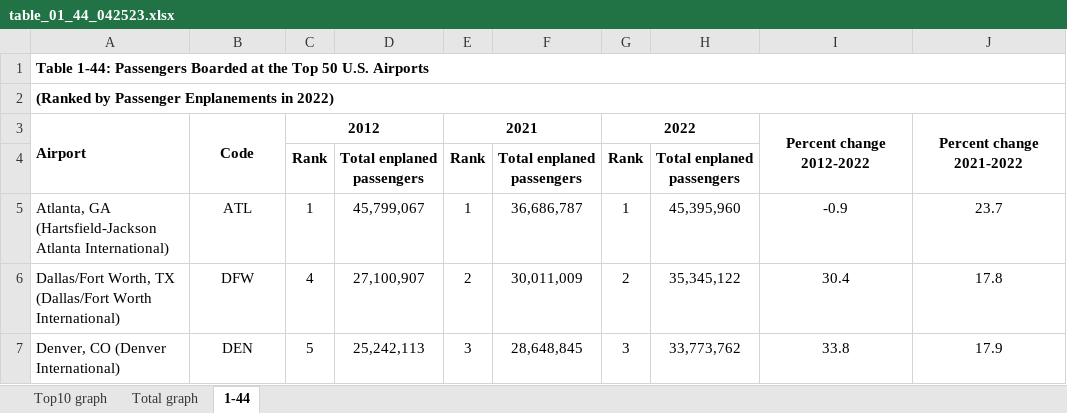
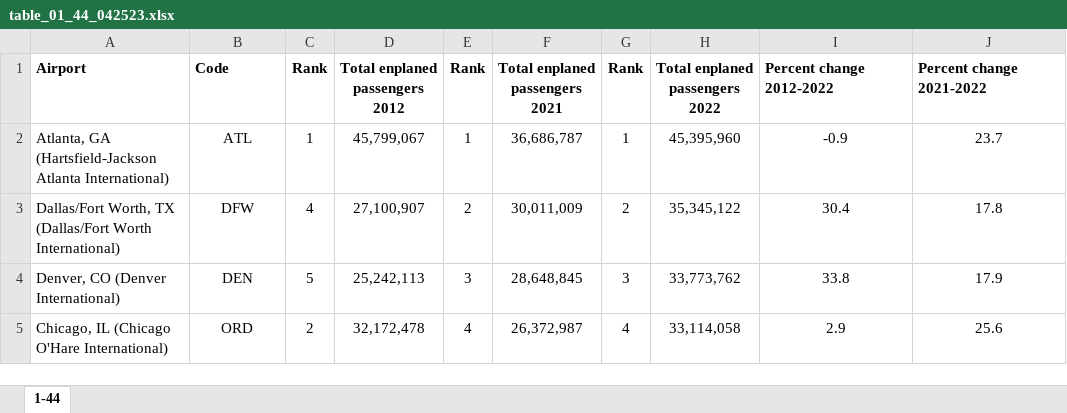
Before and after one commit to lucystorts/386Project, an Excel workbook: PotentialData/table_01_44_042523.xlsx, sheet 1-44, drawn as a sheet; only a part is shown; the shorter side is filled out with more unchanged rows; values as stored, in another font and other column widths than the file's, no borders; removed rows and columns are numbered as before the commit, all else as after; the diff names each change by its address in the sheet, - before the commit and + after, or states it on an @@ line.

Commit message:
loaded all new data files into a python and working on dataset curation

```diff
--- a/PotentialData/table_01_44_042523.xlsx (sheet 1-44)
+++ b/PotentialData/table_01_44_042523.xlsx (sheet 1-44)
-sheet tab: Top10 graph
-sheet tab: Total graph
-row 1: Table 1-44: Passengers Boarded at the Top 50 U.S. Airports
-row 2: (Ranked by Passenger Enplanements in 2022)
-A3:A4 merged
-B1 alignment: center
+B1 alignment: left
-B3:B4 merged
-C1: 2012
+C1: Rank
-C3:D3 merged
-D1: (empty)
+D1: Total enplaned passengers 2012
-E1: 2021
+E1: Rank
-E3:F3 merged
-F1: (empty)
+F1: Total enplaned passengers 2021
-G1: 2022
+G1: Rank
-G3:H3 merged
-H1: (empty)
+H1: Total enplaned passengers 2022
-I1:J1 alignment: center
+I1:J1 alignment: left
-I3:I4 merged
-J3:J4 merged
-row 4:  |  | Rank | Total enplaned passengers | Rank | Total enplaned passengers | Rank | Total enplaned passengers
```
Also changed, not shown: charts or pictures, PotentialData/pfc_airports_20231031_0.xlsx, 21 other files.
